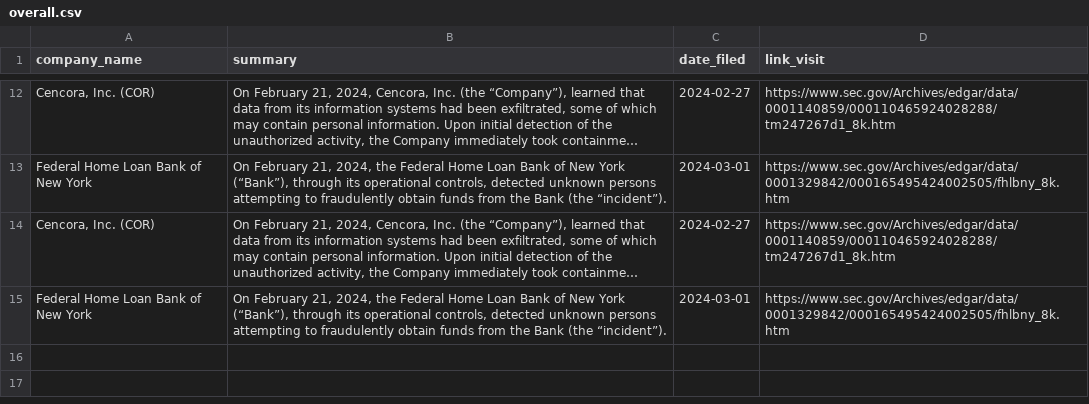
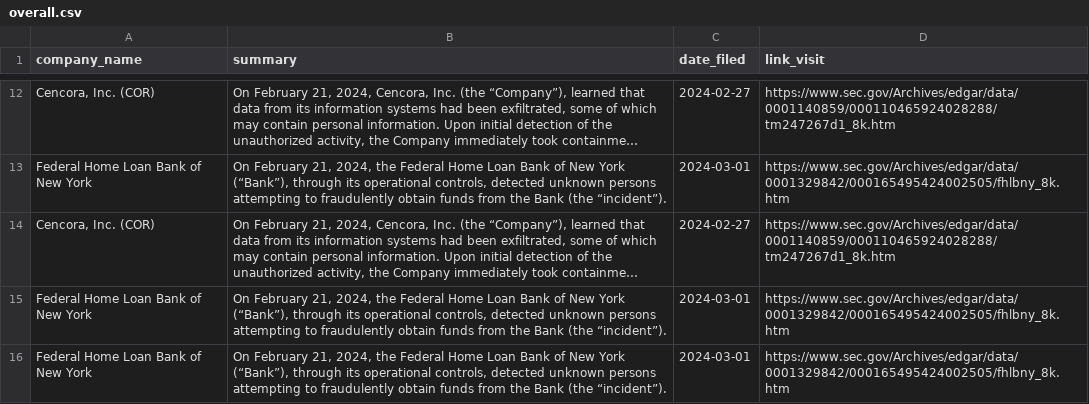
Before and after one commit to ASP-Christian/8kfiles, a CSV file: data/overall.csv, drawn as a sheet; only a part is shown, gaps mark what is left out; long unchanged cells end in …; the diff names each change by its address in the sheet, - before the commit and + after, or states it on an @@ line.

```diff
--- a/data/overall.csv
+++ b/data/overall.csv
+row 16: Federal Home Loan Bank of New York | On February 21, 2024, the Federal Home Loan Bank of New York (“Bank”), through its operational controls, detected unknown persons attempting to fraudulently obtain funds from the Bank (the “incident”). | 2024-03-01 | https://www.sec.gov/Archives/edgar/data/0001329842/000165495424002505/fhlbny_8k.htm
```
